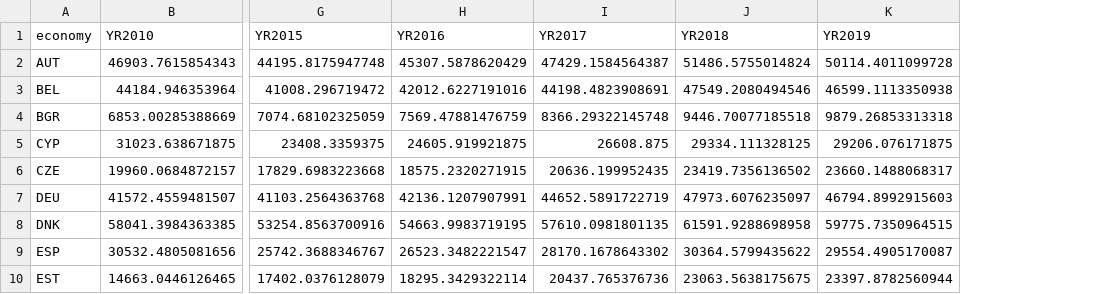
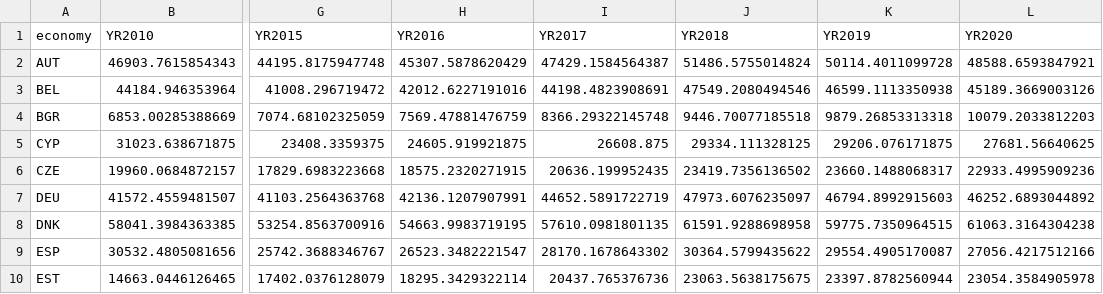
Before and after one commit to JaimeSastreCrespo/DAFT_1022, a CSV file: Module_1/Project_Week_2_Creating-Database/GDP.csv, drawn as a sheet; only a part is shown, gaps mark what is left out; the diff names each change by its address in the sheet, - before the commit and + after, or states it on an @@ line.

```diff
--- a/Module_1/Project_Week_2_Creating-Database/GDP.csv
+++ b/Module_1/Project_Week_2_Creating-Database/GDP.csv
+column L (YR2020), rows 2-10: 48588.6593847921 | 45189.3669003126 | 10079.2033812203 | 27681.56640625 | 22933.4995909236 | 46252.6893044892 | 61063.3164304238 | 27056.4217512166 | 23054.3584905978
```
Also changed, not shown: Module_1/Project_Week_2_Creating-Database/Health.csv, Module_1/Project_Week_2_Creating-Database/Unemploy.csv, 2 other files.
